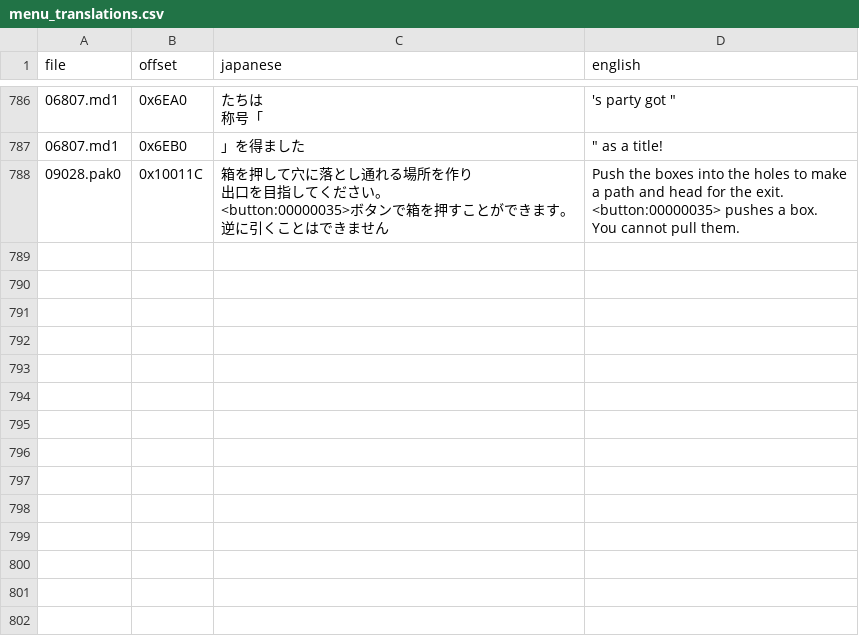
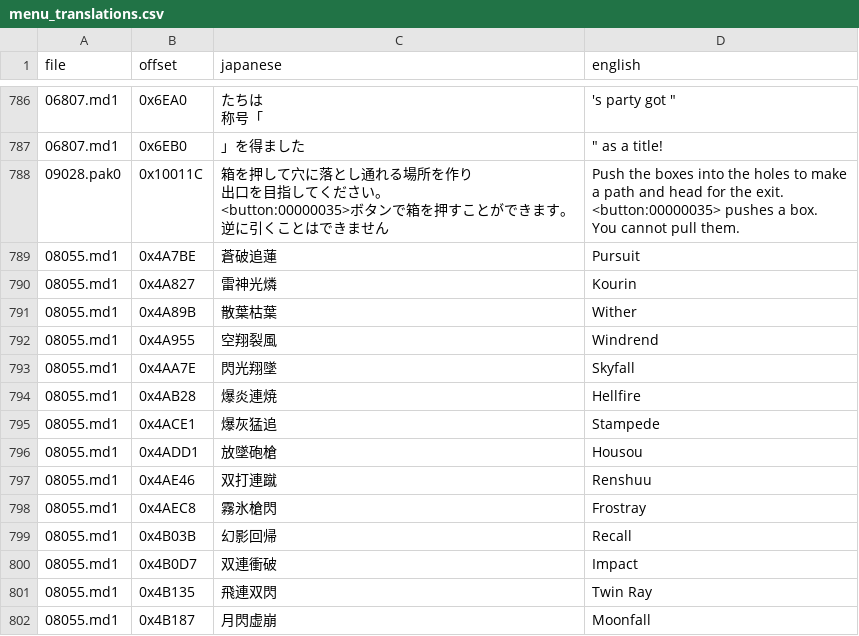
Before and after one commit to Gandorfin/Tales-of-Destiny-2, a CSV file: ps2/menu/menu_translations.csv, drawn as a sheet; only a part is shown, gaps mark what is left out; the diff names each change by its address in the sheet, - before the commit and + after, or states it on an @@ line.

Commit message:
Fix the shop sell prompt and translate the arte extension banners
Selling showed iH* because the shop module reaches its sell confirmation
by walking the NUL-separated strings of the record at 0x89E8, and the
English Buy label is one byte shorter than the Japanese one, which adds an
empty string to the walk. The label keeps the Japanese length now.

The banners of the fourteen Base Arte Extensions are inline script
literals in 08055.md1, eight bytes each; they get compact English names
padded to that length. md1text learns the battle font's kanji codes so
those records decode.

```diff
--- a/ps2/menu/menu_translations.csv
+++ b/ps2/menu/menu_translations.csv
+row 789: 08055.md1 | 0x4A7BE | 蒼破追蓮 | Pursuit
+row 790: 08055.md1 | 0x4A827 | 雷神光燐 | Kourin
+row 791: 08055.md1 | 0x4A89B | 散葉枯葉 | Wither
+row 792: 08055.md1 | 0x4A955 | 空翔裂風 | Windrend
+row 793: 08055.md1 | 0x4AA7E | 閃光翔墜 | Skyfall
+row 794: 08055.md1 | 0x4AB28 | 爆炎連焼 | Hellfire
+row 795: 08055.md1 | 0x4ACE1 | 爆灰猛追 | Stampede
+row 796: 08055.md1 | 0x4ADD1 | 放墜砲槍 | Housou
+row 797: 08055.md1 | 0x4AE46 | 双打連蹴 | Renshuu
+row 798: 08055.md1 | 0x4AEC8 | 霧氷槍閃 | Frostray
+row 799: 08055.md1 | 0x4B03B | 幻影回帰 | Recall
+row 800: 08055.md1 | 0x4B0D7 | 双連衝破 | Impact
+row 801: 08055.md1 | 0x4B135 | 飛連双閃 | Twin Ray
+row 802: 08055.md1 | 0x4B187 | 月閃虚崩 | Moonfall
```
Also changed, not shown: 2 other files.
